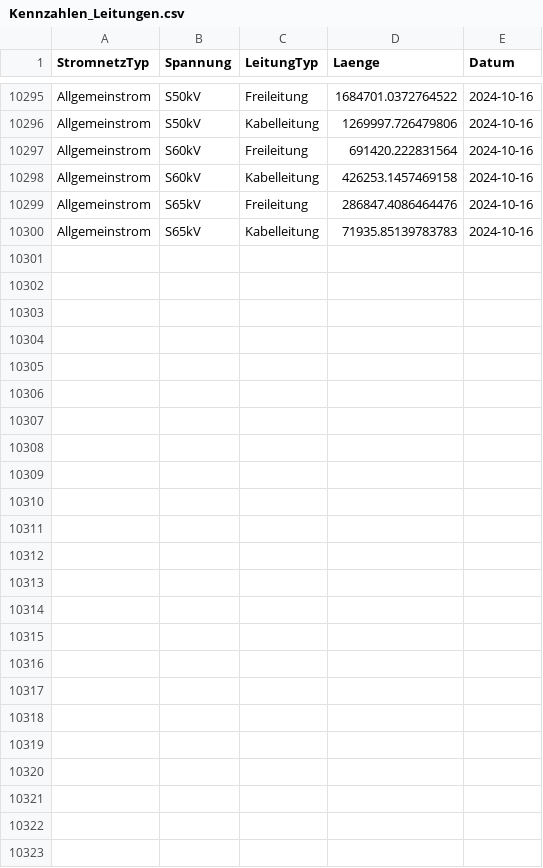
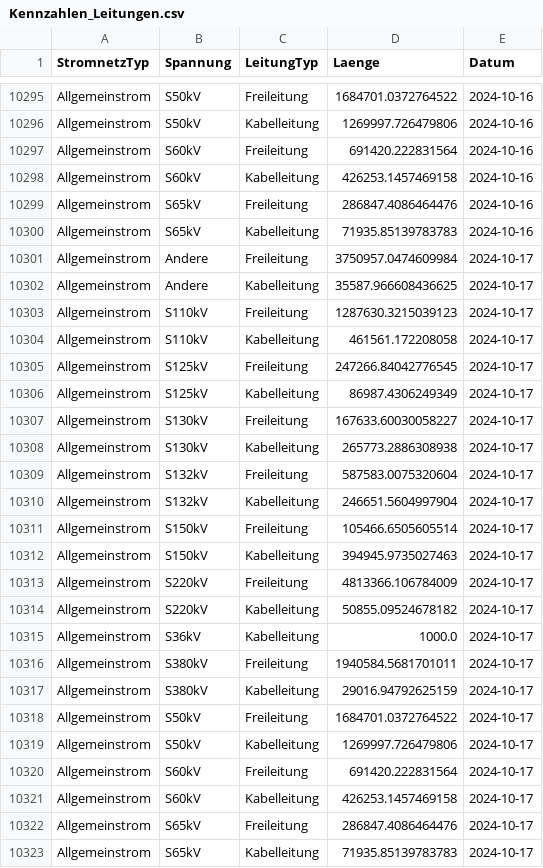
Before and after one commit to SFOE/KeyFiguresElectricalInstallations, a CSV file: data/Kennzahlen_Leitungen.csv, drawn as a sheet; only a part is shown, gaps mark what is left out.

```diff
--- a/data/Kennzahlen_Leitungen.csv
+++ b/data/Kennzahlen_Leitungen.csv
@@ -10300 +10300,24 @@ Allgemeinstrom,S65kV,Freileitung,286847.4086464476,2024-10-16
 Allgemeinstrom,S65kV,Kabelleitung,71935.85139783783,2024-10-16
+Allgemeinstrom,Andere,Freileitung,3750957.0474609984,2024-10-17
+Allgemeinstrom,Andere,Kabelleitung,35587.966608436625,2024-10-17
+Allgemeinstrom,S110kV,Freileitung,1287630.3215039123,2024-10-17
+Allgemeinstrom,S110kV,Kabelleitung,461561.172208058,2024-10-17
+Allgemeinstrom,S125kV,Freileitung,247266.84042776545,2024-10-17
+Allgemeinstrom,S125kV,Kabelleitung,86987.4306249349,2024-10-17
+Allgemeinstrom,S130kV,Freileitung,167633.60030058227,2024-10-17
+Allgemeinstrom,S130kV,Kabelleitung,265773.2886308938,2024-10-17
+Allgemeinstrom,S132kV,Freileitung,587583.0075320604,2024-10-17
+Allgemeinstrom,S132kV,Kabelleitung,246651.5604997904,2024-10-17
+Allgemeinstrom,S150kV,Freileitung,105466.6505605514,2024-10-17
+Allgemeinstrom,S150kV,Kabelleitung,394945.9735027463,2024-10-17
+Allgemeinstrom,S220kV,Freileitung,4813366.106784009,2024-10-17
+Allgemeinstrom,S220kV,Kabelleitung,50855.09524678182,2024-10-17
+Allgemeinstrom,S36kV,Kabelleitung,1000.0,2024-10-17
+Allgemeinstrom,S380kV,Freileitung,1940584.5681701011,2024-10-17
+Allgemeinstrom,S380kV,Kabelleitung,29016.94792625159,2024-10-17
+Allgemeinstrom,S50kV,Freileitung,1684701.0372764522,2024-10-17
+Allgemeinstrom,S50kV,Kabelleitung,1269997.726479806,2024-10-17
+Allgemeinstrom,S60kV,Freileitung,691420.222831564,2024-10-17
+Allgemeinstrom,S60kV,Kabelleitung,426253.1457469158,2024-10-17
+Allgemeinstrom,S65kV,Freileitung,286847.4086464476,2024-10-17
+Allgemeinstrom,S65kV,Kabelleitung,71935.85139783783,2024-10-17
```
Also changed, not shown: data/Kennzahlen_Masten.csv, data/Kennzahlen_Stationen.csv, 7 other files.
